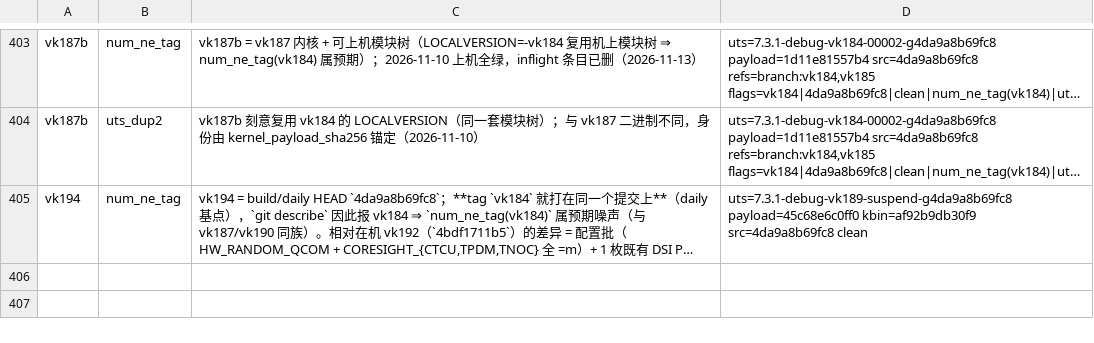
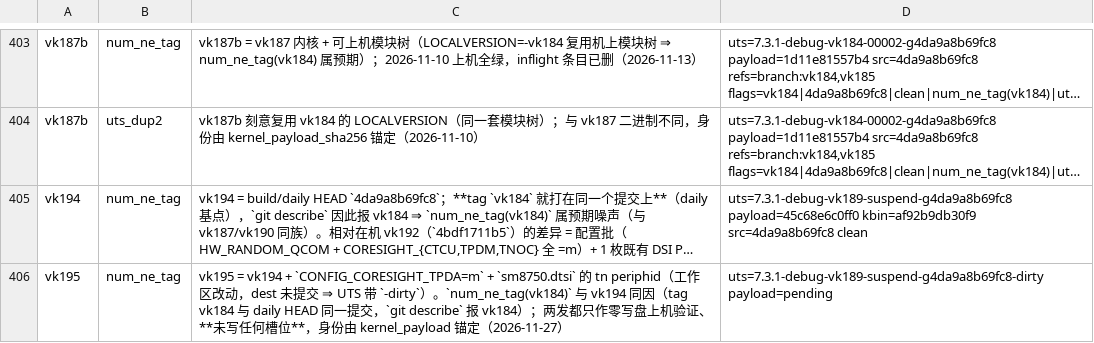
Before and after one commit to xiaquwan1001/lenovo-legion-y700-gen4-tb322fc-elden-linux, a TSV file: versions/vk-ledger-known-issues.tsv, drawn as a sheet; only a part is shown, gaps mark what is left out; long unchanged cells end in …; the diff names each change by its address in the sheet, - before the commit and + after, or states it on an @@ line.

```diff
--- a/versions/vk-ledger-known-issues.tsv
+++ b/versions/vk-ledger-known-issues.tsv
+row 406: vk195 | num_ne_tag | vk195 = vk194 + `CONFIG_CORESIGHT_TPDA=m` + `sm8750.dtsi` 的 tn periphid（工作区改动，dest 未提交 ⇒ UTS 带 `-dirty`）。`num_ne_tag(vk184)` 与 vk194 同因（tag vk184 与 daily HEAD 同一提交，`git describe` 报 vk184）；两发都只作零写盘上机验证、**未写任何槽位**，身份由 kernel_payload 锚定（2026-11-27） | uts=7.3.1-debug-vk189-suspend-g4da9a8b69fc8-dirty payload=pending
```
Also changed, not shown: versions/vk-registry.tsv, 12 other files.
